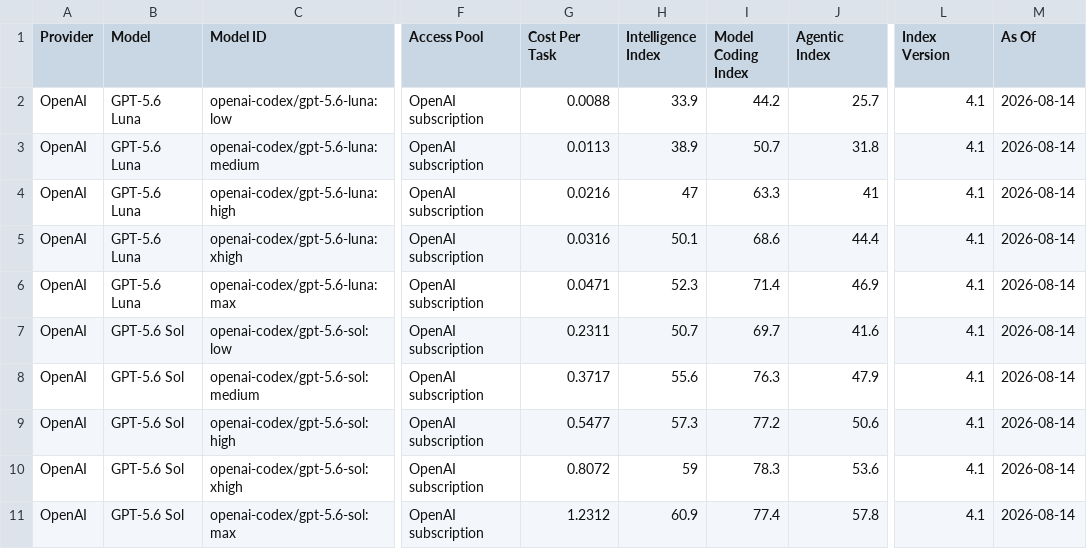
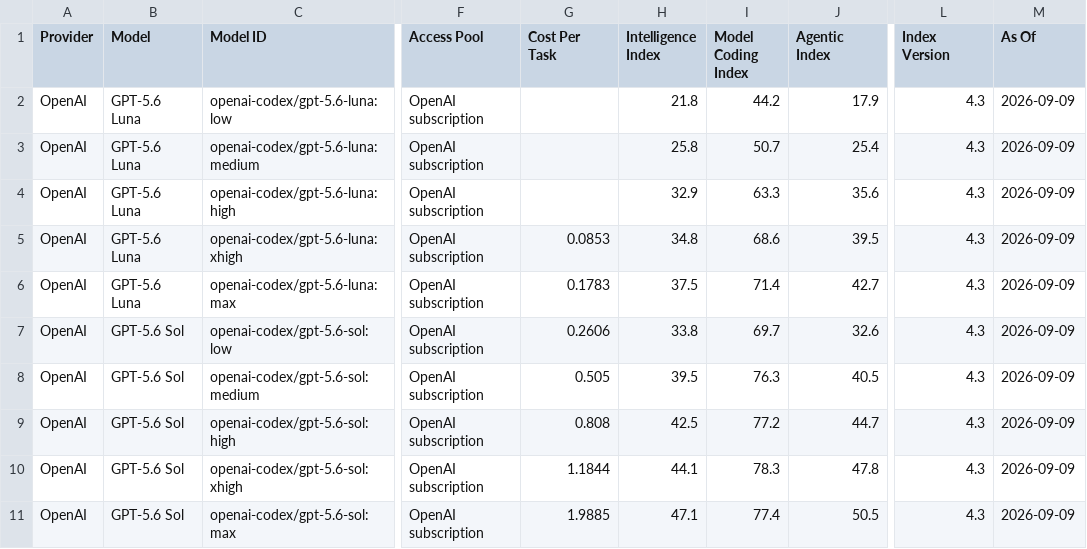
Before and after one commit to Whamp/skills, a CSV file: engineering/model-routing/MODEL-PROFILES.csv, drawn as a sheet; only a part is shown, gaps mark what is left out; the diff covers the shown part only; the diff names each change by its address in the sheet, - before the commit and + after, or states it on an @@ line.

```diff
--- a/engineering/model-routing/MODEL-PROFILES.csv
+++ b/engineering/model-routing/MODEL-PROFILES.csv
-G2 (Cost Per Task): 0.0088
+G2 (Cost Per Task): (empty)
-H2 (Intelligence Index): 33.9
+H2 (Intelligence Index): 21.8
-J2 (Agentic Index): 25.7
+J2 (Agentic Index): 17.9
-L2:L11 (Index Version): 4.1
+L2:L11 (Index Version): 4.3
-M2:M11 (As Of): 2026-08-14
+M2:M11 (As Of): 2026-09-09
-G3 (Cost Per Task): 0.0113
+G3 (Cost Per Task): (empty)
-H3 (Intelligence Index): 38.9
+H3 (Intelligence Index): 25.8
-J3 (Agentic Index): 31.8
+J3 (Agentic Index): 25.4
-G4 (Cost Per Task): 0.0216
+G4 (Cost Per Task): (empty)
-H4 (Intelligence Index): 47
+H4 (Intelligence Index): 32.9
-J4 (Agentic Index): 41
+J4 (Agentic Index): 35.6
-G5 (Cost Per Task): 0.0316
+G5 (Cost Per Task): 0.0853
-H5 (Intelligence Index): 50.1
+H5 (Intelligence Index): 34.8
-J5 (Agentic Index): 44.4
+J5 (Agentic Index): 39.5
-G6 (Cost Per Task): 0.0471
+G6 (Cost Per Task): 0.1783
-H6 (Intelligence Index): 52.3
+H6 (Intelligence Index): 37.5
-J6 (Agentic Index): 46.9
+J6 (Agentic Index): 42.7
-G7 (Cost Per Task): 0.2311
+G7 (Cost Per Task): 0.2606
-H7 (Intelligence Index): 50.7
+H7 (Intelligence Index): 33.8
-J7 (Agentic Index): 41.6
+J7 (Agentic Index): 32.6
-G8 (Cost Per Task): 0.3717
+G8 (Cost Per Task): 0.505
-H8 (Intelligence Index): 55.6
+H8 (Intelligence Index): 39.5
-J8 (Agentic Index): 47.9
+J8 (Agentic Index): 40.5
-G9 (Cost Per Task): 0.5477
+G9 (Cost Per Task): 0.808
-H9 (Intelligence Index): 57.3
+H9 (Intelligence Index): 42.5
-J9 (Agentic Index): 50.6
+J9 (Agentic Index): 44.7
-G10 (Cost Per Task): 0.8072
+G10 (Cost Per Task): 1.1844
-H10 (Intelligence Index): 59
+H10 (Intelligence Index): 44.1
-J10 (Agentic Index): 53.6
+J10 (Agentic Index): 47.8
-G11 (Cost Per Task): 1.2312
+G11 (Cost Per Task): 1.9885
-H11 (Intelligence Index): 60.9
+H11 (Intelligence Index): 47.1
-J11 (Agentic Index): 57.8
+J11 (Agentic Index): 50.5
```
Also changed, not shown: 5 added rows, 1 removed row and 9 edited cells elsewhere in this file, 7 other files.
